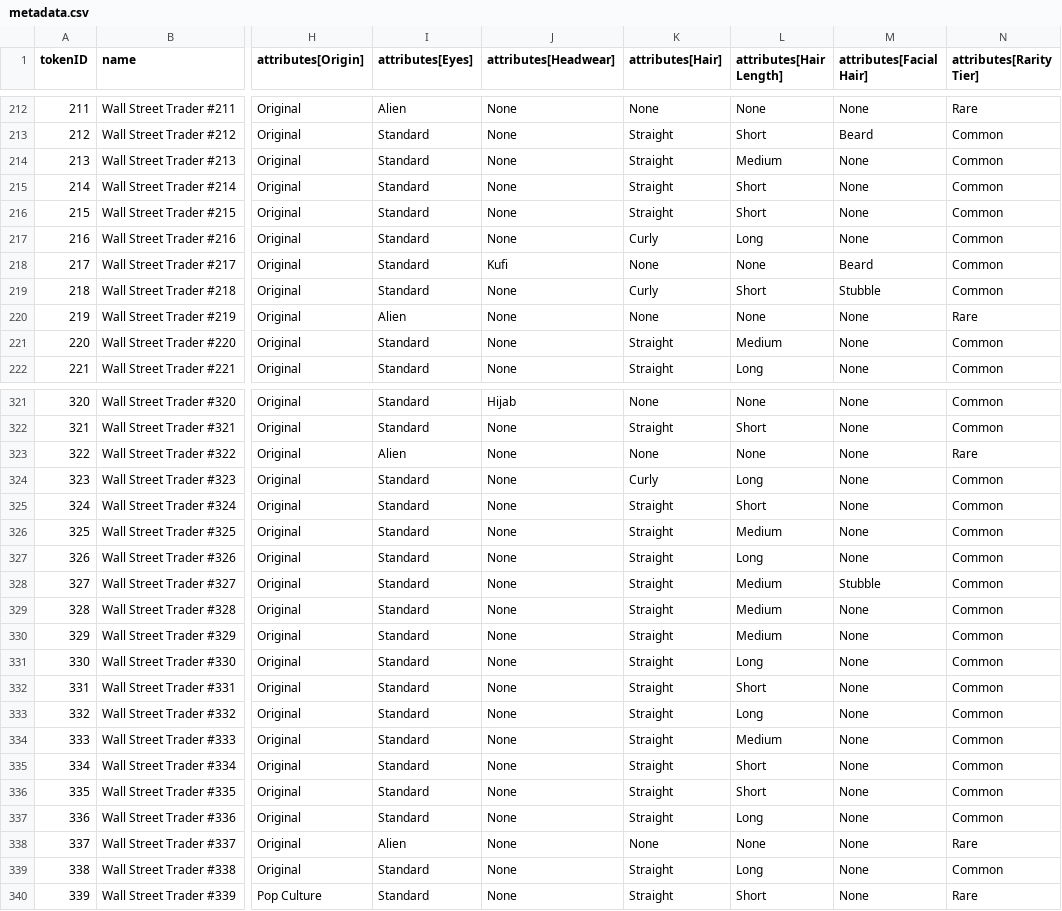
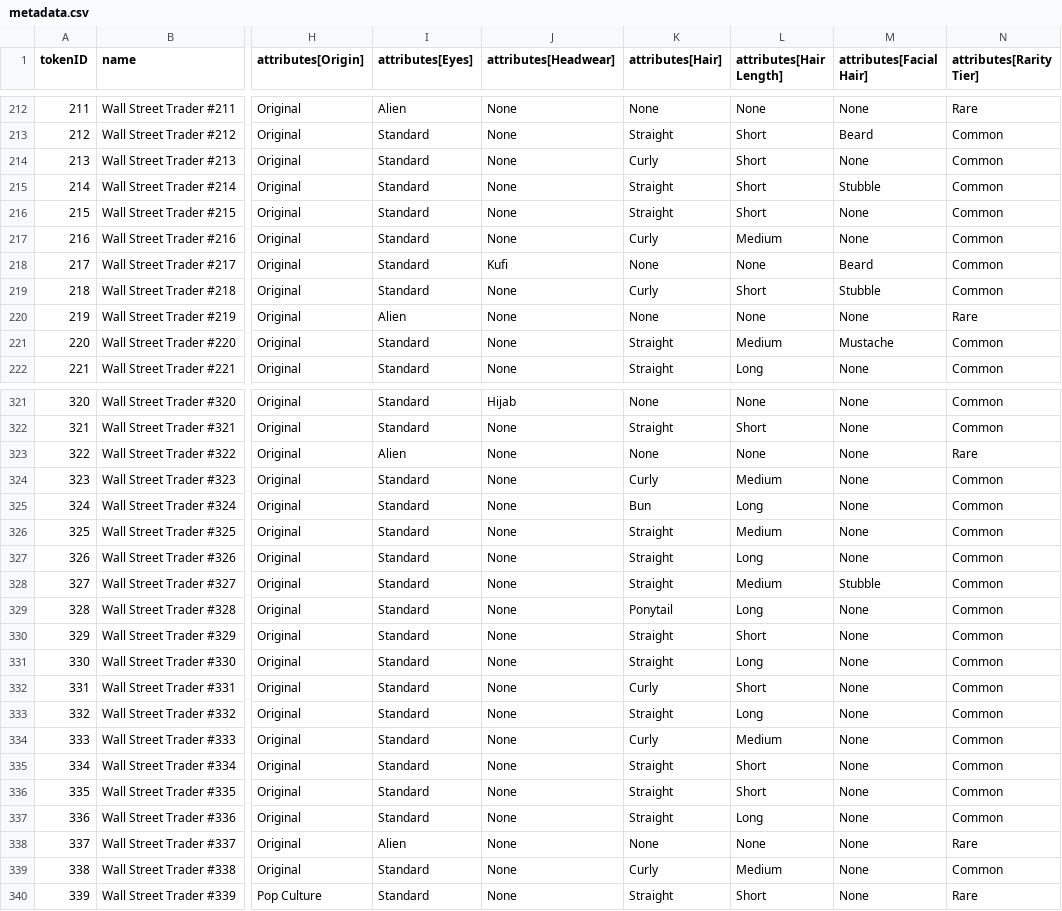
Before and after one commit to commitprotocol/commit-protocol-site, a CSV file: wall-street-traders/trading-floor/data/metadata.csv, drawn as a sheet; only a part is shown, gaps mark what is left out; the diff covers the shown part only; the diff names each change by its address in the sheet, - before the commit and + after, or states it on an @@ line.

```diff
--- a/wall-street-traders/trading-floor/data/metadata.csv
+++ b/wall-street-traders/trading-floor/data/metadata.csv
-K214 (attributes[Hair]): Straight
+K214 (attributes[Hair]): Curly
-L214 (attributes[Hair Length]): Medium
+L214 (attributes[Hair Length]): Short
-M215 (attributes[Facial Hair]): None
+M215 (attributes[Facial Hair]): Stubble
-L217 (attributes[Hair Length]): Long
+L217 (attributes[Hair Length]): Medium
-M221 (attributes[Facial Hair]): None
+M221 (attributes[Facial Hair]): Mustache
-L324 (attributes[Hair Length]): Long
+L324 (attributes[Hair Length]): Medium
-K325 (attributes[Hair]): Straight
+K325 (attributes[Hair]): Bun
-L325 (attributes[Hair Length]): Short
+L325 (attributes[Hair Length]): Long
-K329 (attributes[Hair]): Straight
+K329 (attributes[Hair]): Ponytail
-L329 (attributes[Hair Length]): Medium
+L329 (attributes[Hair Length]): Long
-L330 (attributes[Hair Length]): Medium
+L330 (attributes[Hair Length]): Short
-K332 (attributes[Hair]): Straight
+K332 (attributes[Hair]): Curly
-K334 (attributes[Hair]): Straight
+K334 (attributes[Hair]): Curly
-K339 (attributes[Hair]): Straight
+K339 (attributes[Hair]): Curly
-L339 (attributes[Hair Length]): Long
+L339 (attributes[Hair Length]): Medium
```
Also changed, not shown: 75 edited cells elsewhere in this file.
